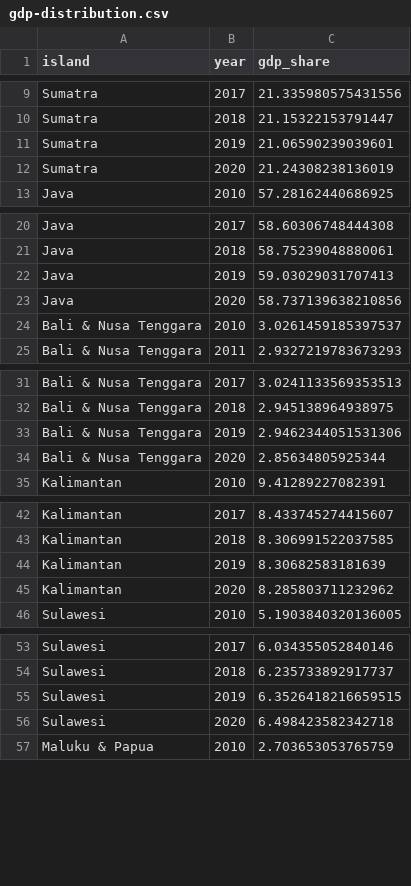
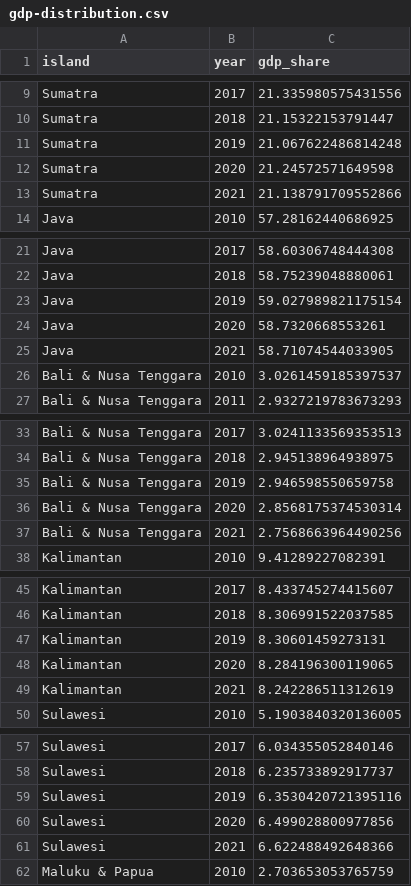
Before and after one commit to dzulfiqarfr/jakpost-graphics, a CSV file: 2021/2021-05-23-indonesia-remains-java-centric/result/gdp-distribution.csv, drawn as a sheet; only a part is shown, gaps mark what is left out; the diff covers the shown part only.

Commit message:
Improve code for population, econ development distribution story

```diff
--- a/2021/2021-05-23-indonesia-remains-java-centric/result/gdp-distribution.csv
+++ b/2021/2021-05-23-indonesia-remains-java-centric/result/gdp-distribution.csv
@@ -10,4 +10,5 @@ Sumatra,2017,21.335980575431556
 Sumatra,2018,21.15322153791447
-Sumatra,2019,21.06590239039601
-Sumatra,2020,21.24308238136019
+Sumatra,2019,21.067622486814248
+Sumatra,2020,21.24572571649598
+Sumatra,2021,21.138791709552866
 Java,2010,57.28162440686925
@@ -21,4 +22,5 @@ Java,2017,58.60306748444308
 Java,2018,58.75239048880061
-Java,2019,59.03029031707413
-Java,2020,58.737139638210856
+Java,2019,59.027989821175154
+Java,2020,58.7320668553261
+Java,2021,58.71074544033905
 Bali & Nusa Tenggara,2010,3.0261459185397537
@@ -32,4 +34,5 @@ Bali & Nusa Tenggara,2017,3.0241133569353513
 Bali & Nusa Tenggara,2018,2.945138964938975
-Bali & Nusa Tenggara,2019,2.9462344051531306
-Bali & Nusa Tenggara,2020,2.85634805925344
+Bali & Nusa Tenggara,2019,2.946598550659758
+Bali & Nusa Tenggara,2020,2.8568175374530314
+Bali & Nusa Tenggara,2021,2.7568663964490256
 Kalimantan,2010,9.41289227082391
@@ -43,4 +46,5 @@ Kalimantan,2017,8.433745274415607
 Kalimantan,2018,8.306991522037585
-Kalimantan,2019,8.30682583181639
-Kalimantan,2020,8.285803711232962
+Kalimantan,2019,8.30601459273131
+Kalimantan,2020,8.284196300119065
+Kalimantan,2021,8.242286511312619
 Sulawesi,2010,5.1903840320136005
@@ -54,4 +58,5 @@ Sulawesi,2017,6.034355052840146
 Sulawesi,2018,6.235733892917737
-Sulawesi,2019,6.3526418216659515
-Sulawesi,2020,6.498423582342718
+Sulawesi,2019,6.3530420721395116
+Sulawesi,2020,6.499028800977856
+Sulawesi,2021,6.622488492648366
 Maluku & Papua,2010,2.703653053765759
```
Also changed, not shown: 1 added row and 2 edited cells elsewhere in this file, 2021/2021-05-23-indonesia-remains-java-centric/result/migration-grdp.csv, 3 other files.
